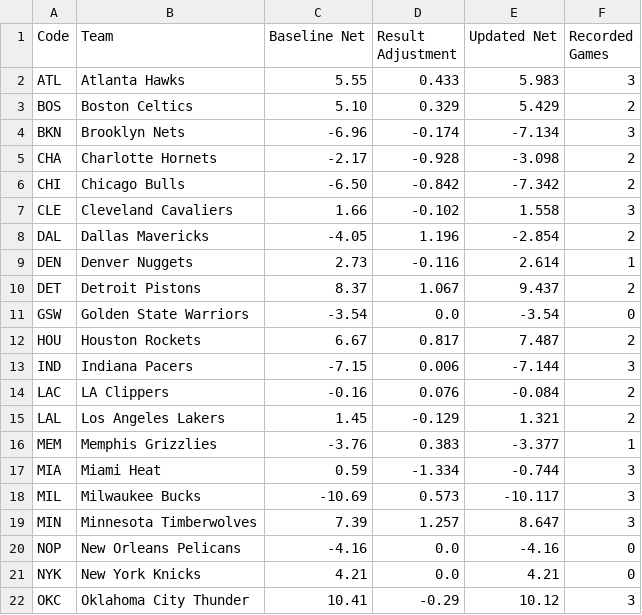
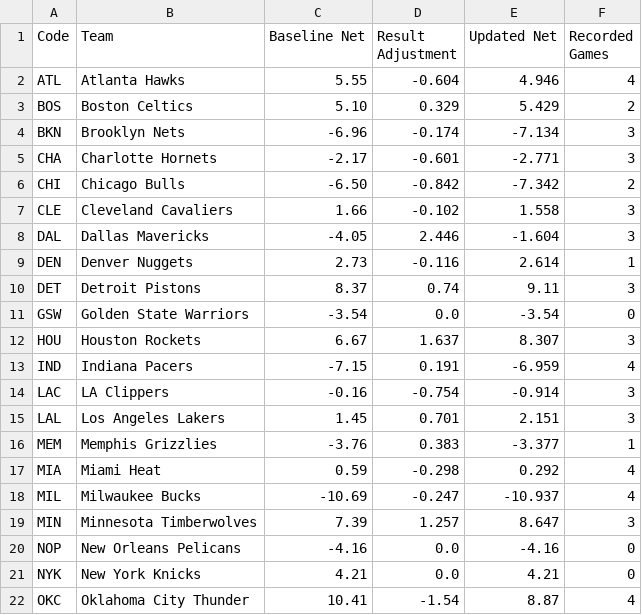
Before and after one commit to conny92-coder/Nba-edge, a CSV file: data/updated_ratings.csv, drawn as a sheet; only a part is shown; the diff covers the shown part only.

```diff
--- a/data/updated_ratings.csv
+++ b/data/updated_ratings.csv
@@ -1,19 +1,19 @@
 Code,Team,Baseline Net,Result Adjustment,Updated Net,Recorded Games
-ATL,Atlanta Hawks,5.55,0.433,5.983,3
+ATL,Atlanta Hawks,5.55,-0.604,4.946,4
 BOS,Boston Celtics,5.10,0.329,5.429,2
 BKN,Brooklyn Nets,-6.96,-0.174,-7.134,3
-CHA,Charlotte Hornets,-2.17,-0.928,-3.098,2
+CHA,Charlotte Hornets,-2.17,-0.601,-2.771,3
 CHI,Chicago Bulls,-6.50,-0.842,-7.342,2
 CLE,Cleveland Cavaliers,1.66,-0.102,1.558,3
-DAL,Dallas Mavericks,-4.05,1.196,-2.854,2
+DAL,Dallas Mavericks,-4.05,2.446,-1.604,3
 DEN,Denver Nuggets,2.73,-0.116,2.614,1
-DET,Detroit Pistons,8.37,1.067,9.437,2
+DET,Detroit Pistons,8.37,0.74,9.11,3
 GSW,Golden State Warriors,-3.54,0.0,-3.54,0
-HOU,Houston Rockets,6.67,0.817,7.487,2
-IND,Indiana Pacers,-7.15,0.006,-7.144,3
-LAC,LA Clippers,-0.16,0.076,-0.084,2
-LAL,Los Angeles Lakers,1.45,-0.129,1.321,2
+HOU,Houston Rockets,6.67,1.637,8.307,3
+IND,Indiana Pacers,-7.15,0.191,-6.959,4
+LAC,LA Clippers,-0.16,-0.754,-0.914,3
+LAL,Los Angeles Lakers,1.45,0.701,2.151,3
 MEM,Memphis Grizzlies,-3.76,0.383,-3.377,1
-MIA,Miami Heat,0.59,-1.334,-0.744,3
-MIL,Milwaukee Bucks,-10.69,0.573,-10.117,3
+MIA,Miami Heat,0.59,-0.298,0.292,4
+MIL,Milwaukee Bucks,-10.69,-0.247,-10.937,4
 MIN,Minnesota Timberwolves,7.39,1.257,8.647,3
@@ -21,2 +21,2 @@ NOP,New Orleans Pelicans,-4.16,0.0,-4.16,0
 NYK,New York Knicks,4.21,0.0,4.21,0
-OKC,Oklahoma City Thunder,10.41,-0.29,10.12,3
+OKC,Oklahoma City Thunder,10.41,-1.54,8.87,4
```
Also changed, not shown: 9 edited cells elsewhere in this file, data/game_results.csv, data/injuries.csv, 2 other files.
